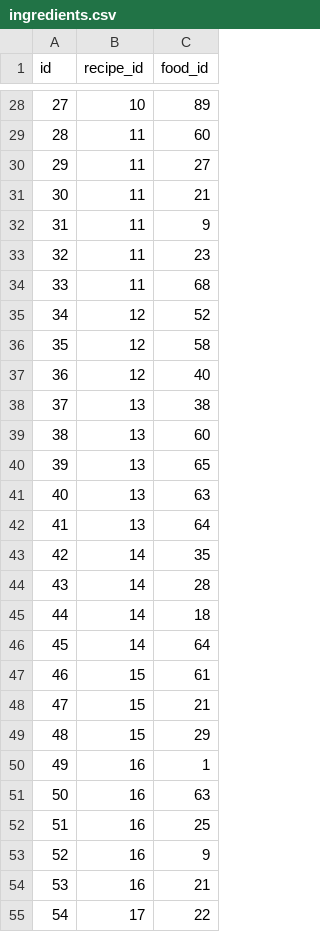
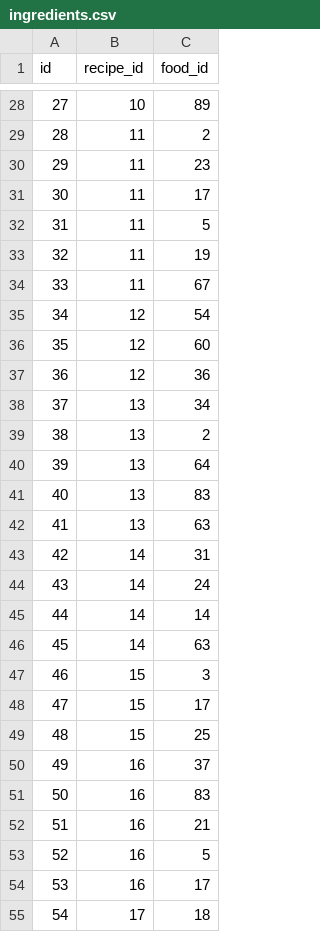
Before and after one commit to maccha0401/remember-the-pantry, a CSV file: db/seeds/ingredients.csv, drawn as a sheet; only a part is shown, gaps mark what is left out; the diff covers the shown part only.

```diff
--- a/db/seeds/ingredients.csv
+++ b/db/seeds/ingredients.csv
@@ -28,28 +28,28 @@ id,recipe_id,food_id
 27,10,89
-28,11,60
-29,11,27
-30,11,21
-31,11,9
-32,11,23
-33,11,68
-34,12,52
-35,12,58
-36,12,40
-37,13,38
-38,13,60
-39,13,65
-40,13,63
-41,13,64
-42,14,35
-43,14,28
-44,14,18
-45,14,64
-46,15,61
-47,15,21
-48,15,29
-49,16,1
-50,16,63
-51,16,25
-52,16,9
-53,16,21
-54,17,22
+28,11,2
+29,11,23
+30,11,17
+31,11,5
+32,11,19
+33,11,67
+34,12,54
+35,12,60
+36,12,36
+37,13,34
+38,13,2
+39,13,64
+40,13,83
+41,13,63
+42,14,31
+43,14,24
+44,14,14
+45,14,63
+46,15,3
+47,15,17
+48,15,25
+49,16,37
+50,16,83
+51,16,21
+52,16,5
+53,16,17
+54,17,18
```
Also changed, not shown: 106 edited cells elsewhere in this file, 3 other files.
